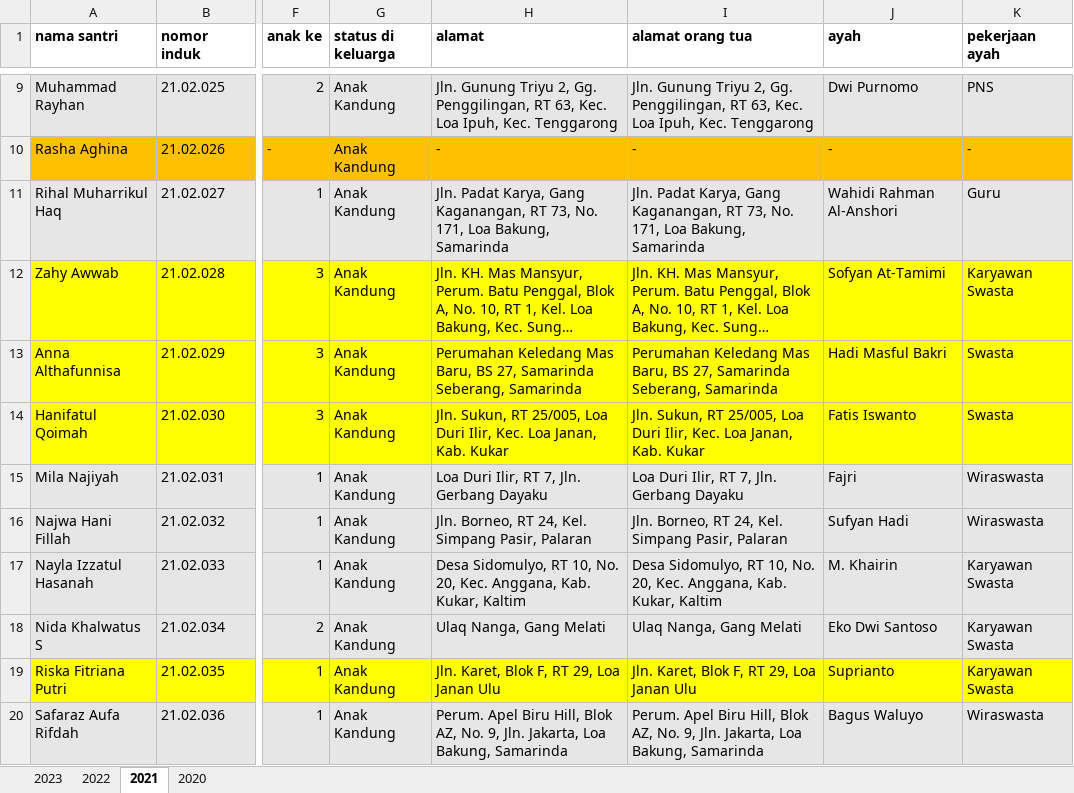
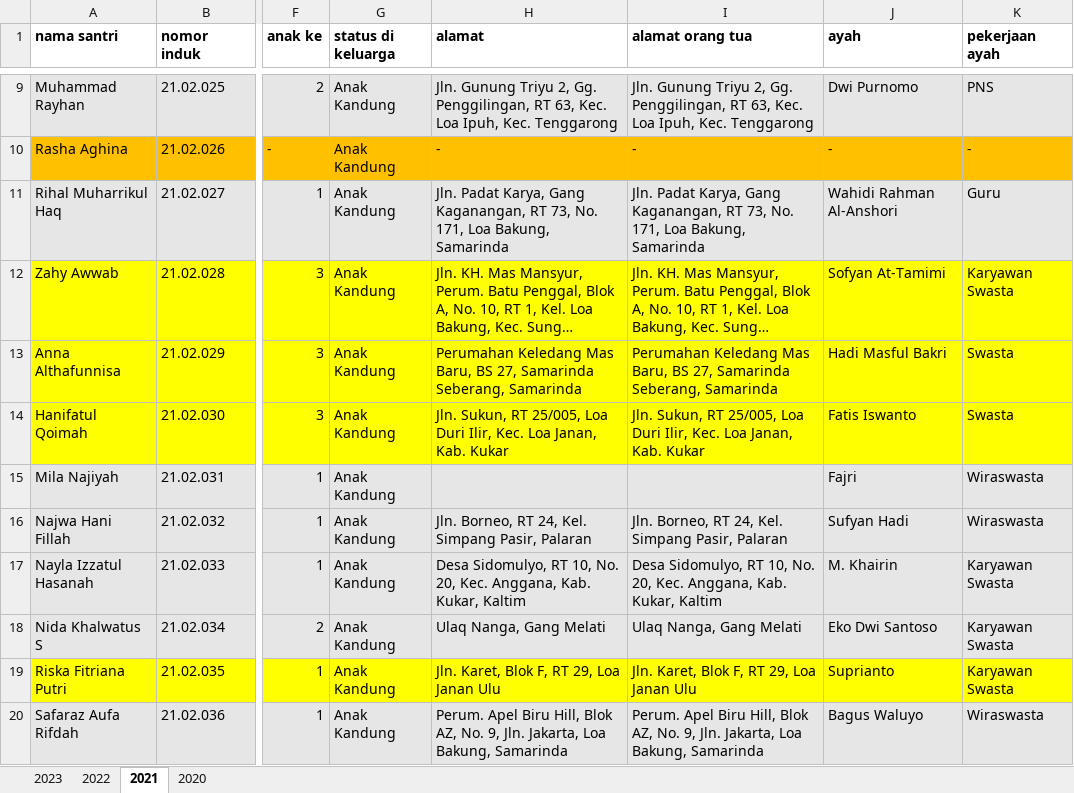
Before and after one commit to mzaini30/laptop, an Excel workbook: pesantren/data mabaiz/data semua santri.xlsx, sheet 2021, drawn as a sheet; only a part is shown, gaps mark what is left out; long unchanged cells end in …; values as stored, in another font and other column widths than the file's, no borders; the diff names each change by its address in the sheet, - before the commit and + after, or states it on an @@ line.

Commit message:
terbaru

```diff
--- a/pesantren/data mabaiz/data semua santri.xlsx (sheet 2021)
+++ b/pesantren/data mabaiz/data semua santri.xlsx (sheet 2021)
-H15 (alamat): Loa Duri Ilir, RT 7, Jln. Gerbang Dayaku
+H15 (alamat): (empty)
-I15 (alamat orang tua): Loa Duri Ilir, RT 7, Jln. Gerbang Dayaku
+I15 (alamat orang tua): (empty)
```
